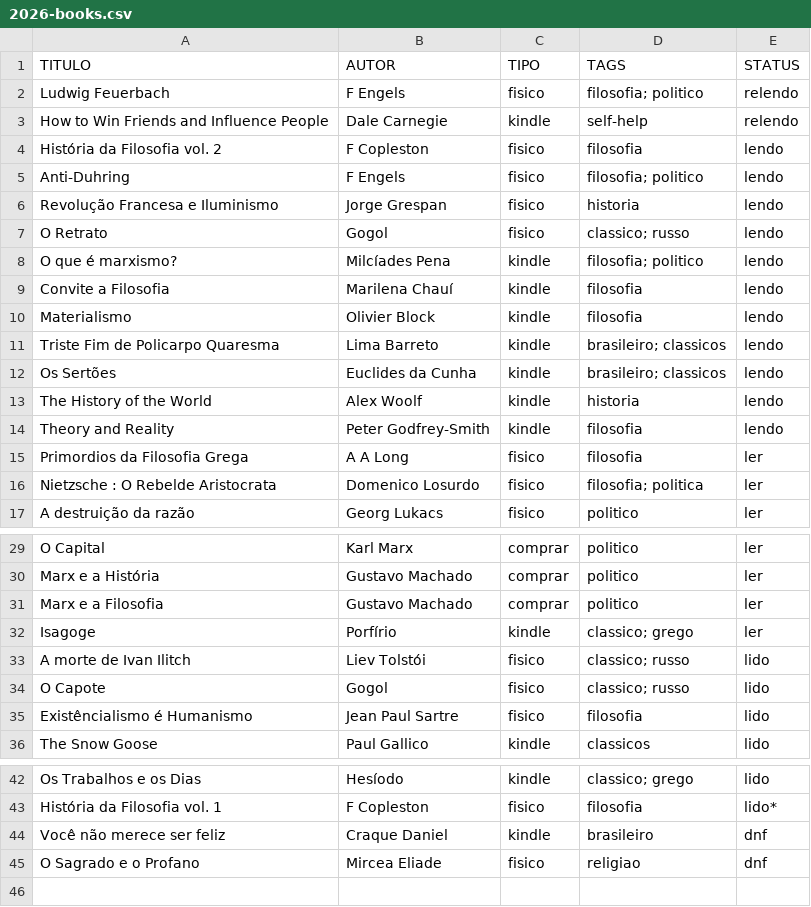
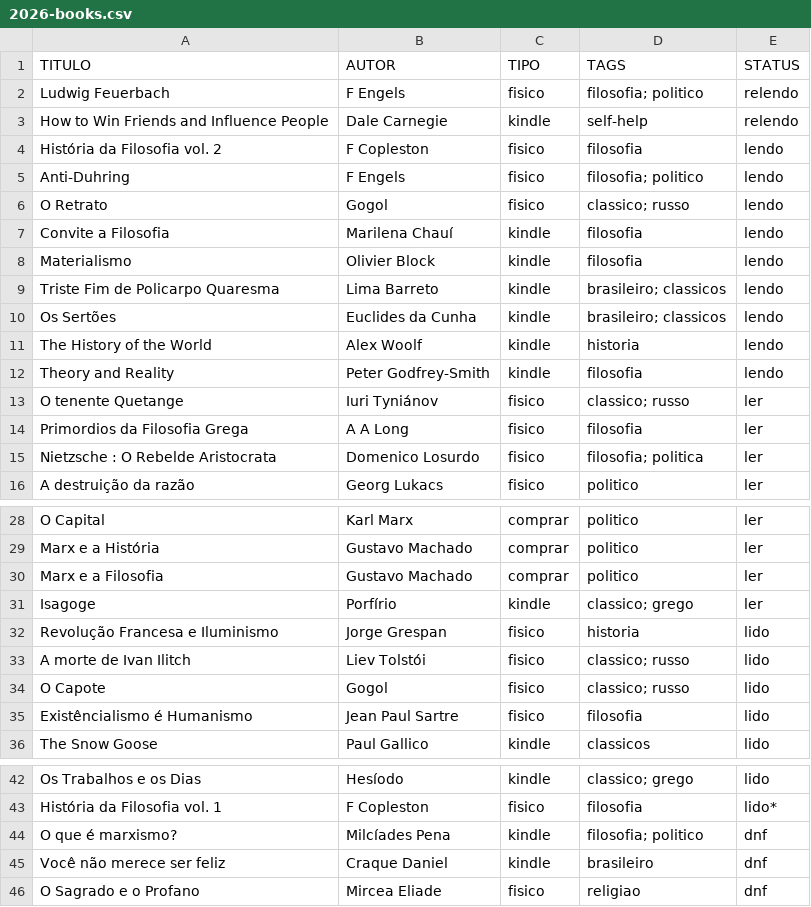
Before and after one commit to thraraujo/thraraujo.github.io, a CSV file: personal/2026-books.csv, drawn as a sheet; only a part is shown, gaps mark what is left out.

Commit message:
add more books and arxiv papers

```diff
--- a/personal/2026-books.csv
+++ b/personal/2026-books.csv
@@ -5,5 +5,3 @@ História da Filosofia vol. 2,                   F Copleston,         fisico, fi
 Anti-Duhring,                                   F Engels,            fisico, filosofia; politico,   lendo
-Revolução Francesa e Iluminismo,                Jorge Grespan,       fisico, historia,              lendo
 O Retrato,                                      Gogol,               fisico, classico; russo,       lendo
-O que é marxismo?,                              Milcíades Pena,      kindle, filosofia; politico,   lendo
 Convite a Filosofia,                            Marilena Chauí,      kindle, filosofia,             lendo
@@ -14,2 +12,3 @@ The History of the World,                       Alex Woolf,          kindle, his
 Theory and Reality,                             Peter Godfrey-Smith, kindle, filosofia,             lendo
+O tenente Quetange,                             Iuri Tyniánov,       fisico, classico; russo,       ler
 Primordios da Filosofia Grega,                  A A Long,            fisico, filosofia,             ler
@@ -32,2 +31,3 @@ Marx e a Filosofia,                             Gustavo Machado,     comprar, po
 Isagoge,                                        Porfírio,            kindle, classico; grego,       ler
+Revolução Francesa e Iluminismo,                Jorge Grespan,       fisico, historia,              lido
 A morte de Ivan Ilitch,                         Liev Tolstói,        fisico, classico; russo,       lido
@@ -43,2 +43,3 @@ Os Trabalhos e os Dias,                         Hesíodo,             kindle, cl
 História da Filosofia vol. 1,                   F Copleston,         fisico, filosofia,             lido*
+O que é marxismo?,                              Milcíades Pena,      kindle, filosofia; politico,   dnf
 Você não merece ser feliz,                      Craque Daniel,       kindle, brasileiro,            dnf
```
Also changed, not shown: 6 other files.
